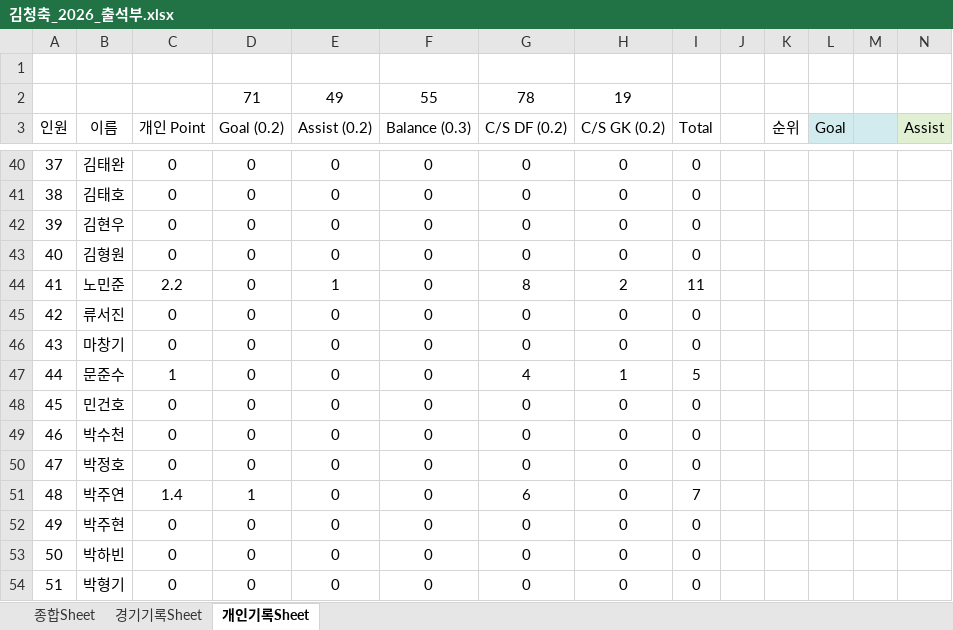
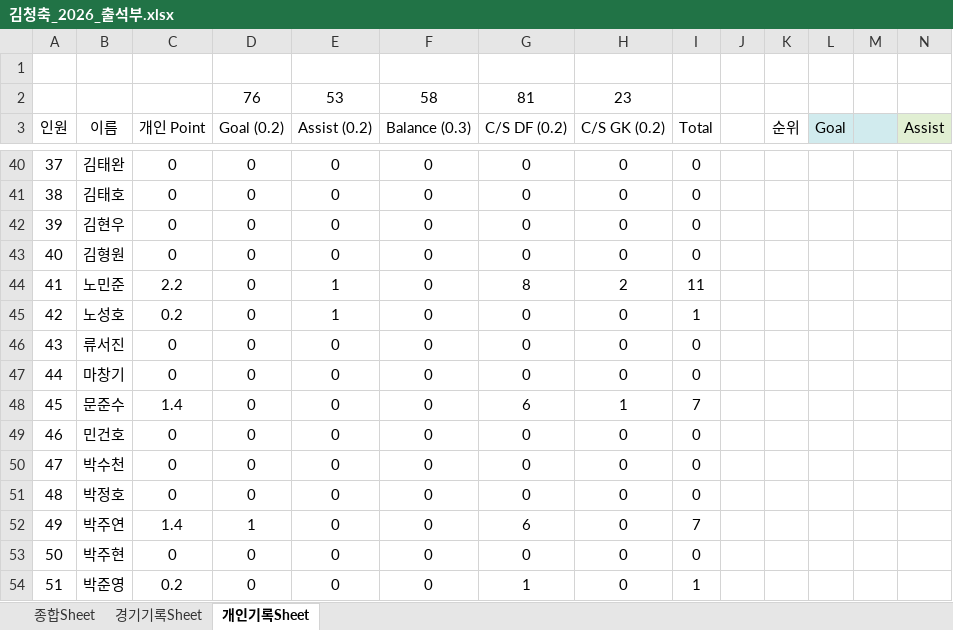
Before and after one commit to winclead/FCKCC, an Excel workbook: 김청축_2026_출석부.xlsx, sheet 개인기록Sheet, drawn as a sheet; only a part is shown, gaps mark what is left out; values as stored, in another font and other column widths than the file's, no borders; conditional formats not drawn; removed rows and columns are numbered as before the commit, all else as after; rows hold the shown columns only; the diff covers the shown part only; the diff names each change by its address in the sheet, - before the commit and + after, or states it on an @@ line.

```diff
--- a/김청축_2026_출석부.xlsx (sheet 개인기록Sheet)
+++ b/김청축_2026_출석부.xlsx (sheet 개인기록Sheet)
-row 2:  |  |  | 71 | 49 | 55 | 78 | 19
+row 2:  |  |  | 76 | 53 | 58 | 81 | 23
-B45 (이름): 류서진
+B45 (이름): 노성호
-C45 (개인 Point): 0
+C45 (개인 Point): 0.2
-E45 (Assist (0.2)): 0
+E45 (Assist (0.2)): 1
-I45 (Total): 0
+I45 (Total): 1
-B46 (이름): 마창기
+B46 (이름): 류서진
-B47 (이름): 문준수
+B47 (이름): 마창기
-C47 (개인 Point): 1
+C47 (개인 Point): 0
-G47 (C/S DF (0.2)): 4
+G47 (C/S DF (0.2)): 0
-H47 (C/S GK (0.2)): 1
+H47 (C/S GK (0.2)): 0
-I47 (Total): 5
+I47 (Total): 0
-B48 (이름): 민건호
+B48 (이름): 문준수
-C48 (개인 Point): 0
+C48 (개인 Point): 1.4
-G48 (C/S DF (0.2)): 0
+G48 (C/S DF (0.2)): 6
-H48 (C/S GK (0.2)): 0
+H48 (C/S GK (0.2)): 1
-I48 (Total): 0
+I48 (Total): 7
-B49 (이름): 박수천
+B49 (이름): 민건호
-B50 (이름): 박정호
+B50 (이름): 박수천
-B51 (이름): 박주연
+B51 (이름): 박정호
-C51 (개인 Point): 1.4
+C51 (개인 Point): 0
-D51 (Goal (0.2)): 1
+D51 (Goal (0.2)): 0
-G51 (C/S DF (0.2)): 6
+G51 (C/S DF (0.2)): 0
-I51 (Total): 7
+I51 (Total): 0
-B52 (이름): 박주현
+B52 (이름): 박주연
-C52 (개인 Point): 0
+C52 (개인 Point): 1.4
-D52 (Goal (0.2)): 0
+D52 (Goal (0.2)): 1
-G52 (C/S DF (0.2)): 0
+G52 (C/S DF (0.2)): 6
-I52 (Total): 0
+I52 (Total): 7
-B53 (이름): 박하빈
+B53 (이름): 박주현
-B54 (이름): 박형기
+B54 (이름): 박준영
-C54 (개인 Point): 0
+C54 (개인 Point): 0.2
-G54 (C/S DF (0.2)): 0
+G54 (C/S DF (0.2)): 1
-I54 (Total): 0
+I54 (Total): 1
```
Also changed, not shown: 406 edited cells elsewhere in this sheet, sheet 종합Sheet, sheet 경기기록Sheet.
